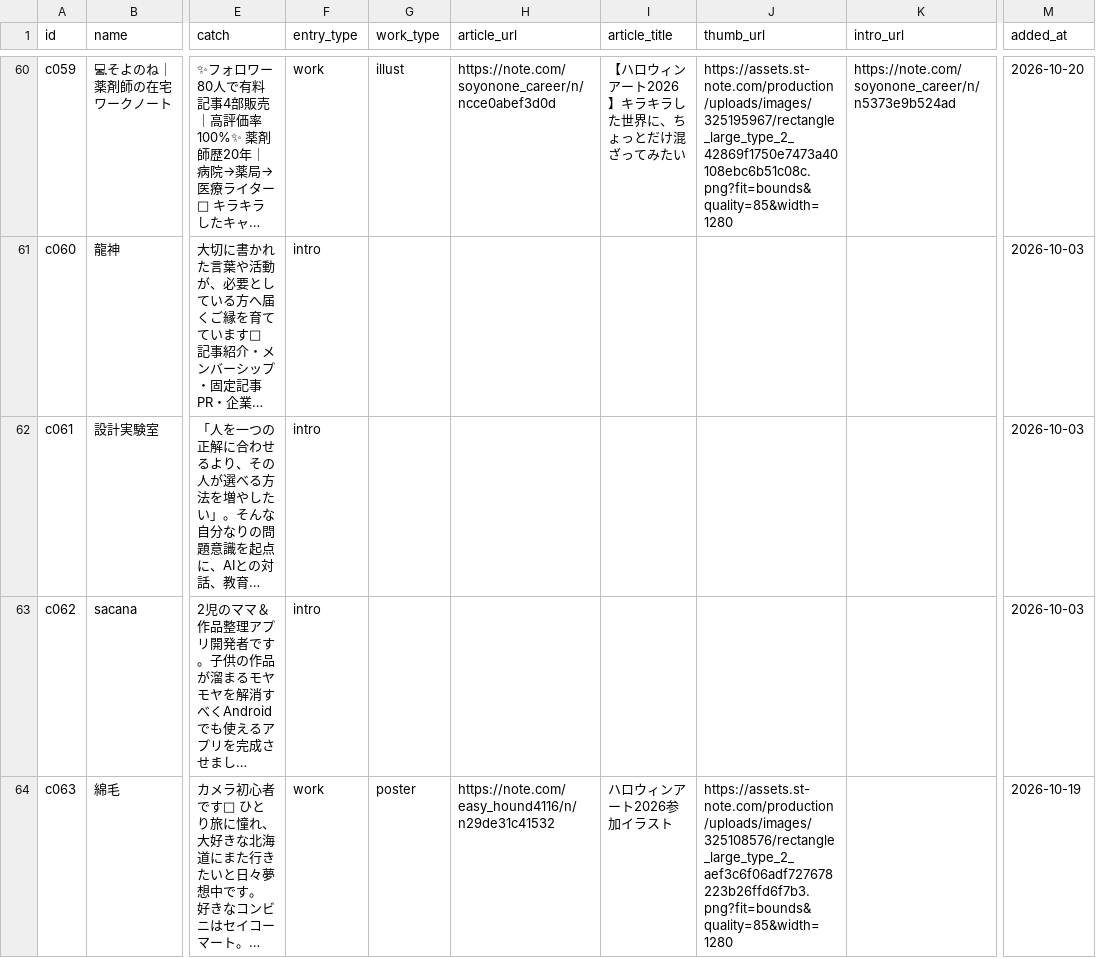
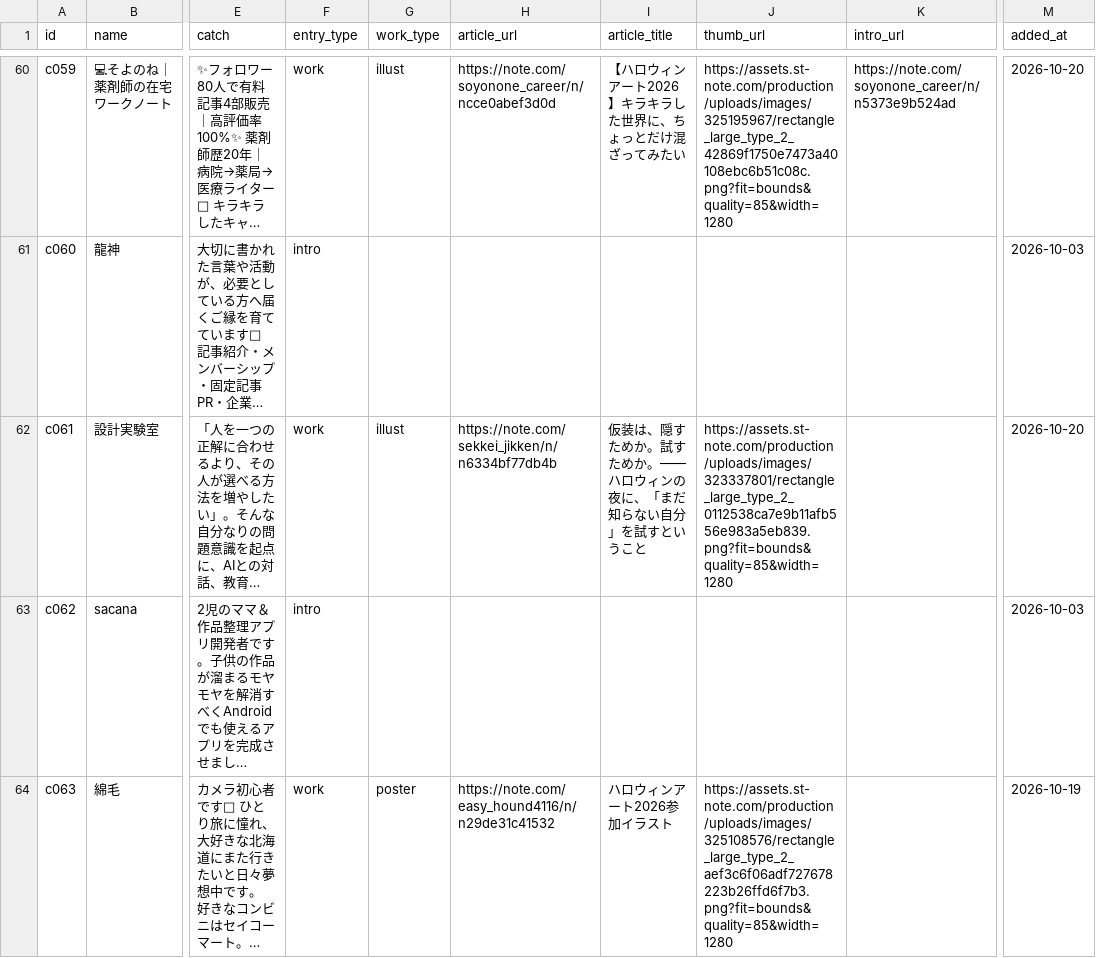
Before and after one commit to Goo-dev0505/halloween-gallery, a CSV file: creators.csv, drawn as a sheet; only a part is shown, gaps mark what is left out; long unchanged cells end in …; the diff covers the shown part only; the diff names each change by its address in the sheet, - before the commit and + after, or states it on an @@ line.

Commit message:
data: 作品を反映（c086 ふな、c038 Afro.S、c126 零ぴちゅ。 ほか8人）
HALLOWS（おばけ受付）の自動更新

```diff
--- a/creators.csv
+++ b/creators.csv
-F62 (entry_type): intro
+F62 (entry_type): work
-G62 (work_type): (empty)
+G62 (work_type): illust
-H62 (article_url): (empty)
+H62 (article_url): https://note.com/sekkei_jikken/n/n6334bf77db4b
-I62 (article_title): (empty)
+I62 (article_title): 仮装は、隠すためか。試すためか。――ハロウィンの夜に、「まだ知らない自分」を試すということ
-J62 (thumb_url): (empty)
+J62 (thumb_url): https://assets.st-note.com/production/uploads/images/323337801/rectangle_large_type_2_0112538ca7e9b11afb556e983a5eb839.png?fit=bounds&quality=85&width=1280
-M62 (added_at): 2026-10-03
+M62 (added_at): 2026-10-20
```
Also changed, not shown: 55 edited cells elsewhere in this file.
